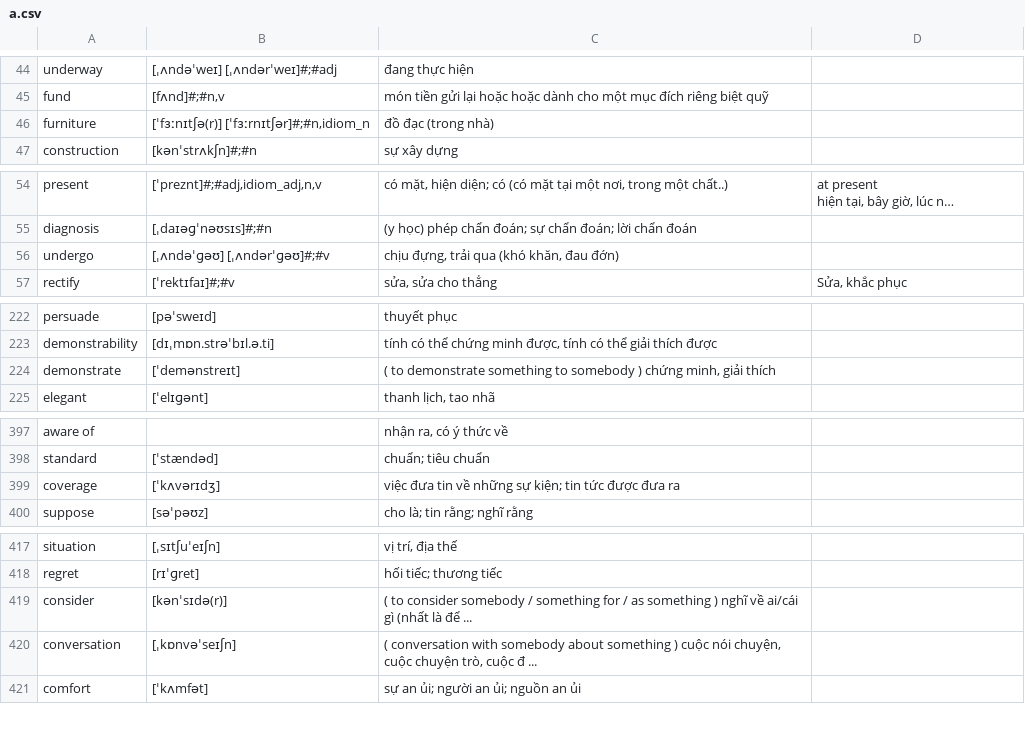
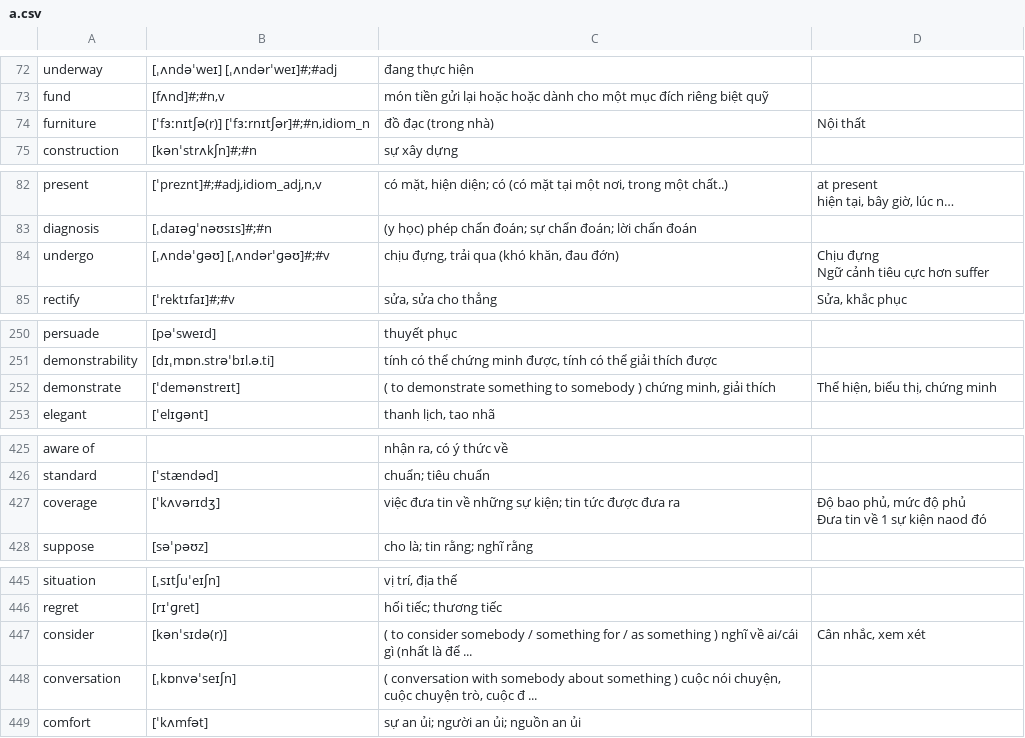
Before and after one commit to vsvn-DucHA/leetcode, a CSV file: a.csv, drawn as a sheet; only a part is shown, gaps mark what is left out; long unchanged cells end in …; addresses are those after the commit; ↵ is a line break in a cell; the diff covers the shown part only; the diff names each change by its address in the sheet, - before the commit and + after, or states it on an @@ line.

```diff
--- a/a.csv
+++ b/a.csv
-D74: (empty)
+D74: Nội thất
-D84: (empty)
+D84: Chịu đựng ↵ Ngữ cảnh tiêu cực hơn suffer
-D252: (empty)
+D252: Thể hiện, biểu thị, chứng minh
-D427: (empty)
+D427: Độ bao phủ, mức độ phủ ↵ Đưa tin về 1 sự kiện naod đó
-D447: (empty)
+D447: Cân nhắc, xem xét
```
Also changed, not shown: 28 added rows elsewhere in this file.
